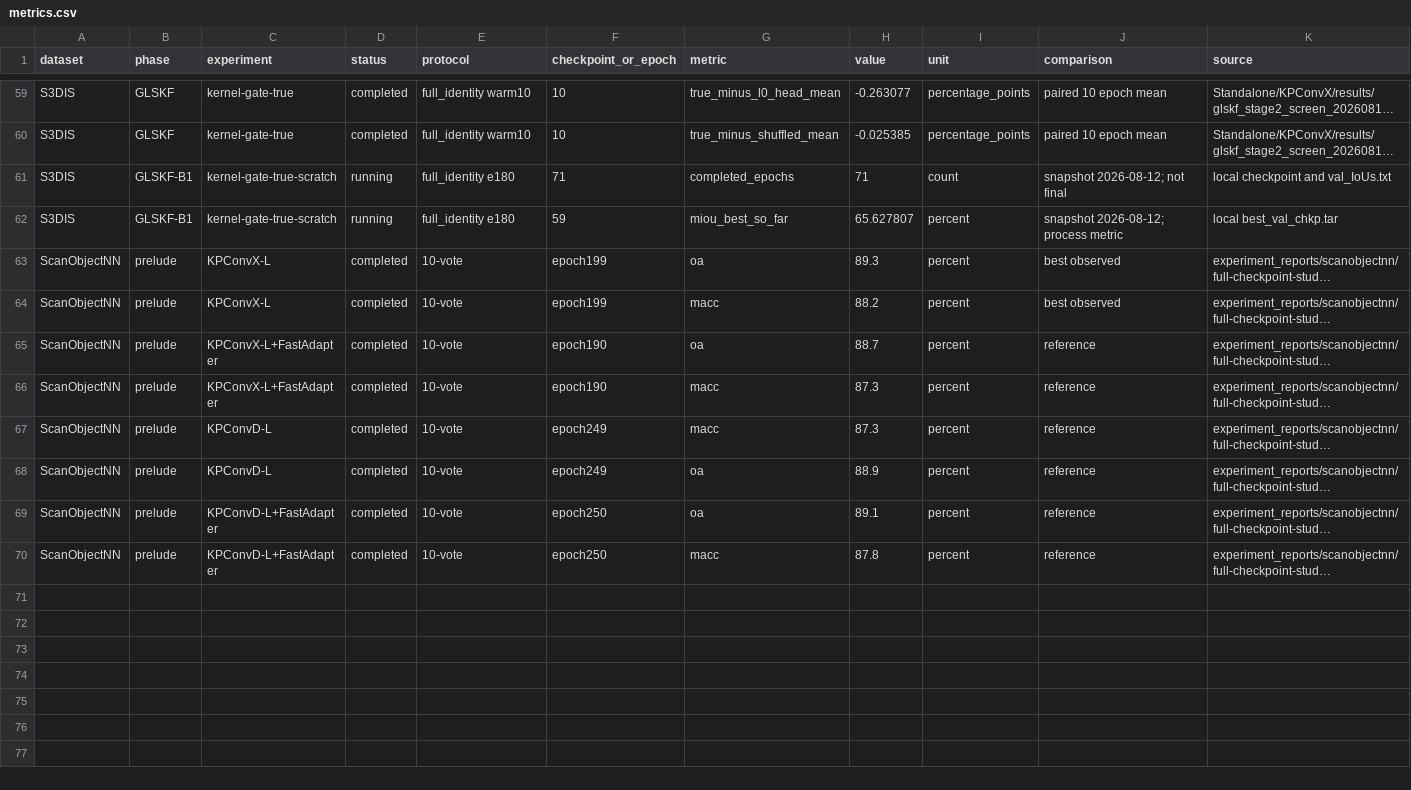
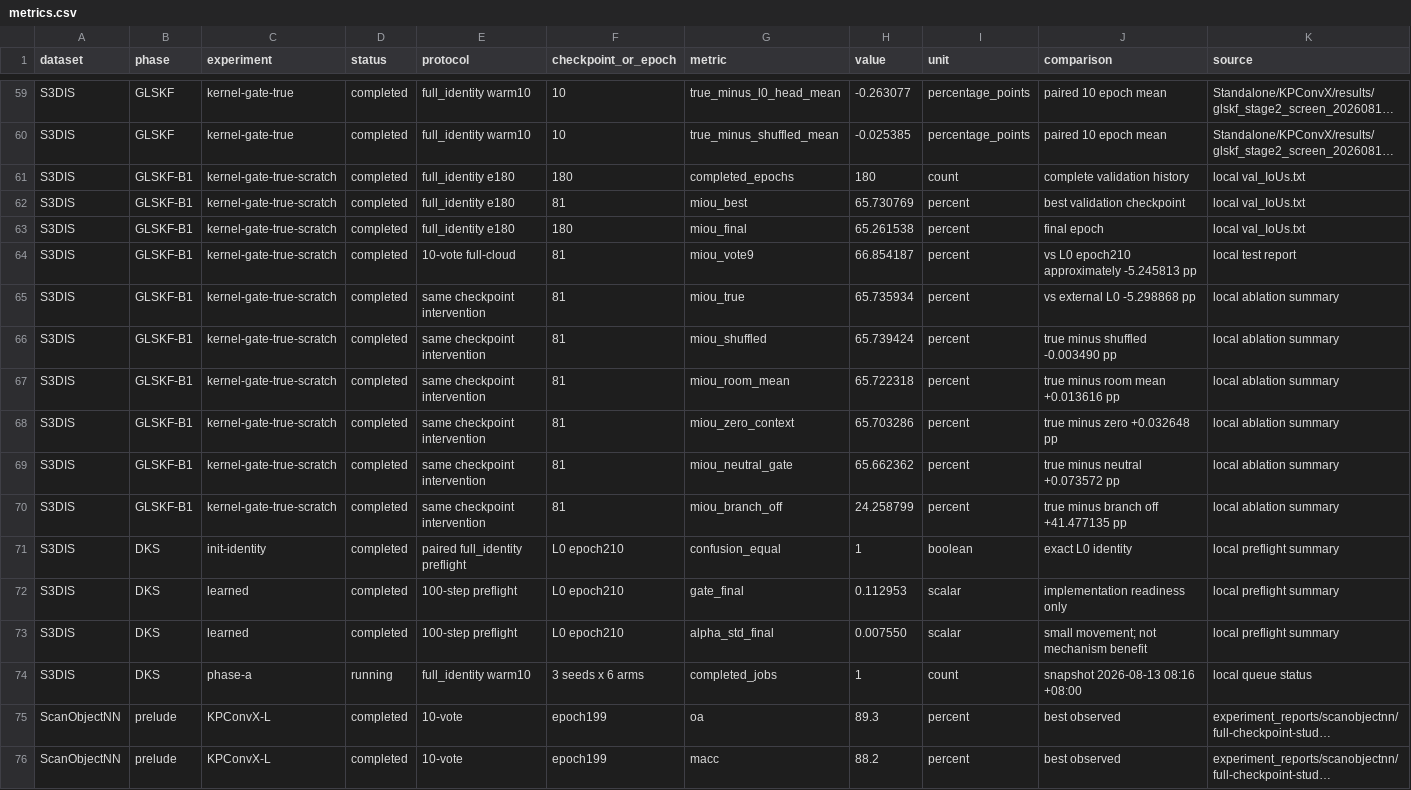
Before and after one commit to Cu-debug178/ml-kpconvx, a CSV file: experiment_reports/s3dis/kpconvx-project-history-seed57106803/metrics.csv, drawn as a sheet; only a part is shown, gaps mark what is left out; the shorter side is filled out with more unchanged rows; long unchanged cells end in …; the diff names each change by its address in the sheet, - before the commit and + after, or states it on an @@ line.

```diff
--- a/experiment_reports/s3dis/kpconvx-project-history-seed57106803/metrics.csv
+++ b/experiment_reports/s3dis/kpconvx-project-history-seed57106803/metrics.csv
-D61:D62 (status): running
+D61:D62 (status): completed
-F61 (checkpoint_or_epoch): 71
+F61 (checkpoint_or_epoch): 180
-H61 (value): 71
+H61 (value): 180
-J61 (comparison): snapshot 2026-08-12; not final
+J61 (comparison): complete validation history
-K61 (source): local checkpoint and val_IoUs.txt
+K61 (source): local val_IoUs.txt
-F62 (checkpoint_or_epoch): 59
+F62 (checkpoint_or_epoch): 81
-G62 (metric): miou_best_so_far
+G62 (metric): miou_best
-H62 (value): 65.627807
+H62 (value): 65.730769
-J62 (comparison): snapshot 2026-08-12; process metric
+J62 (comparison): best validation checkpoint
-K62 (source): local best_val_chkp.tar
+K62 (source): local val_IoUs.txt
+row 63: S3DIS | GLSKF-B1 | kernel-gate-true-scratch | completed | full_identity e180 | 180 | miou_final | 65.261538 | percent | final epoch | local val_IoUs.txt
+row 64: S3DIS | GLSKF-B1 | kernel-gate-true-scratch | completed | 10-vote full-cloud | 81 | miou_vote9 | 66.854187 | percent | vs L0 epoch210 approximately -5.245813 pp | local test report
+row 65: S3DIS | GLSKF-B1 | kernel-gate-true-scratch | completed | same checkpoint intervention | 81 | miou_true | 65.735934 | percent | vs external L0 -5.298868 pp | local ablation summary
+row 66: S3DIS | GLSKF-B1 | kernel-gate-true-scratch | completed | same checkpoint intervention | 81 | miou_shuffled | 65.739424 | percent | true minus shuffled -0.003490 pp | local ablation summary
+row 67: S3DIS | GLSKF-B1 | kernel-gate-true-scratch | completed | same checkpoint intervention | 81 | miou_room_mean | 65.722318 | percent | true minus room mean +0.013616 pp | local ablation summary
+row 68: S3DIS | GLSKF-B1 | kernel-gate-true-scratch | completed | same checkpoint intervention | 81 | miou_zero_context | 65.703286 | percent | true minus zero +0.032648 pp | local ablation summary
+row 69: S3DIS | GLSKF-B1 | kernel-gate-true-scratch | completed | same checkpoint intervention | 81 | miou_neutral_gate | 65.662362 | percent | true minus neutral +0.073572 pp | local ablation summary
+row 70: S3DIS | GLSKF-B1 | kernel-gate-true-scratch | completed | same checkpoint intervention | 81 | miou_branch_off | 24.258799 | percent | true minus branch off +41.477135 pp | local ablation summary
+row 71: S3DIS | DKS | init-identity | completed | paired full_identity preflight | L0 epoch210 | confusion_equal | 1 | boolean | exact L0 identity | local preflight summary
+row 72: S3DIS | DKS | learned | completed | 100-step preflight | L0 epoch210 | gate_final | 0.112953 | scalar | implementation readiness only | local preflight summary
+row 73: S3DIS | DKS | learned | completed | 100-step preflight | L0 epoch210 | alpha_std_final | 0.007550 | scalar | small movement; not mechanism benefit | local preflight summary
+row 74: S3DIS | DKS | phase-a | running | full_identity warm10 | 3 seeds x 6 arms | completed_jobs | 1 | count | snapshot 2026-08-13 08:16 +08:00 | local queue status
```
Also changed, not shown: 2 other files.
